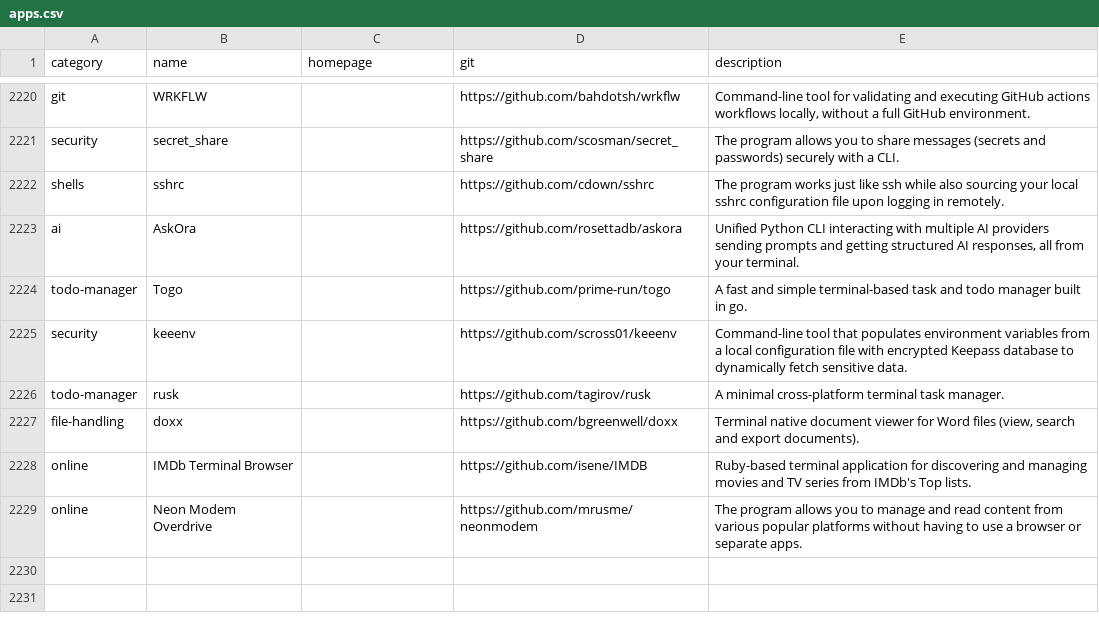
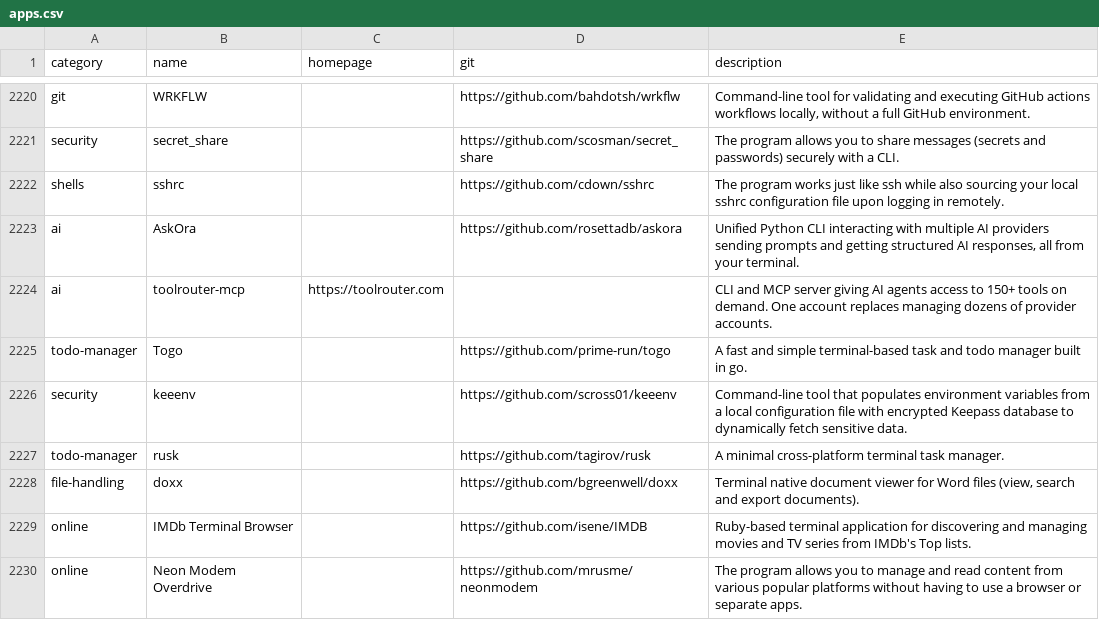
Before and after one commit to toolleeo/awesome-cli-apps-in-a-csv, a CSV file: data/apps.csv, drawn as a sheet; only a part is shown, gaps mark what is left out.

```diff
--- a/data/apps.csv
+++ b/data/apps.csv
@@ -2223,2 +2223,3 @@ shells,sshrc,,https://github.com/cdown/sshrc,The program works just like ssh whi
 ai,AskOra,,https://github.com/rosettadb/askora,"Unified Python CLI interacting with multiple AI providers sending prompts and getting structured AI responses, all from your terminal."
+ai,toolrouter-mcp,https://toolrouter.com,,CLI and MCP server giving AI agents access to 150+ tools on demand. One account replaces managing dozens of provider accounts.
 todo-manager,Togo,,https://github.com/prime-run/togo,A fast and simple terminal-based task and todo manager built in go.
```
